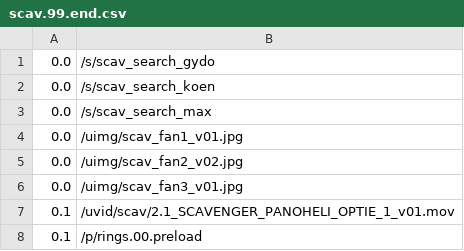
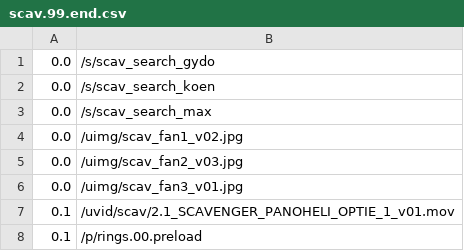
Before and after one commit to markkorput/of2030, a CSV file: of2030/bin/data/osc/scav.99.end.csv, drawn as a sheet.

```diff
--- a/of2030/bin/data/osc/scav.99.end.csv
+++ b/of2030/bin/data/osc/scav.99.end.csv
@@ -3,4 +3,4 @@
 0.0,/s/scav_search_max
-0.0,/uimg/scav_fan1_v01.jpg
-0.0,/uimg/scav_fan2_v02.jpg
+0.0,/uimg/scav_fan1_v02.jpg
+0.0,/uimg/scav_fan2_v03.jpg
 0.0,/uimg/scav_fan3_v01.jpg
```
Also changed, not shown: of2030/bin/data/osc/stellar.99.end.csv, 2 other files.
